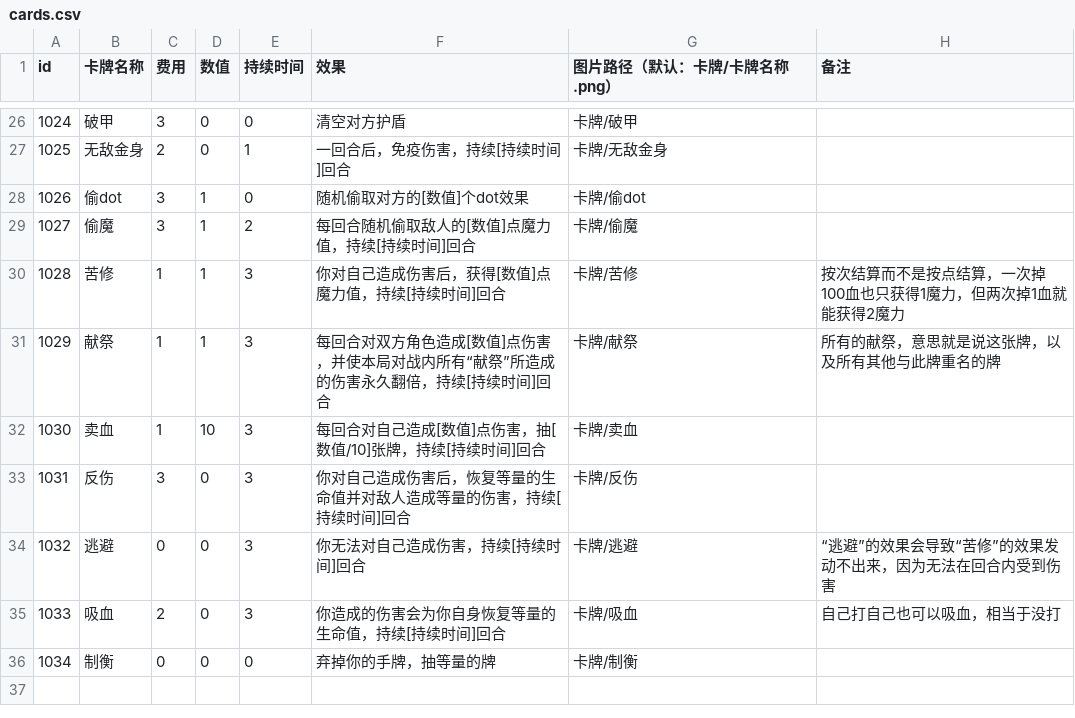
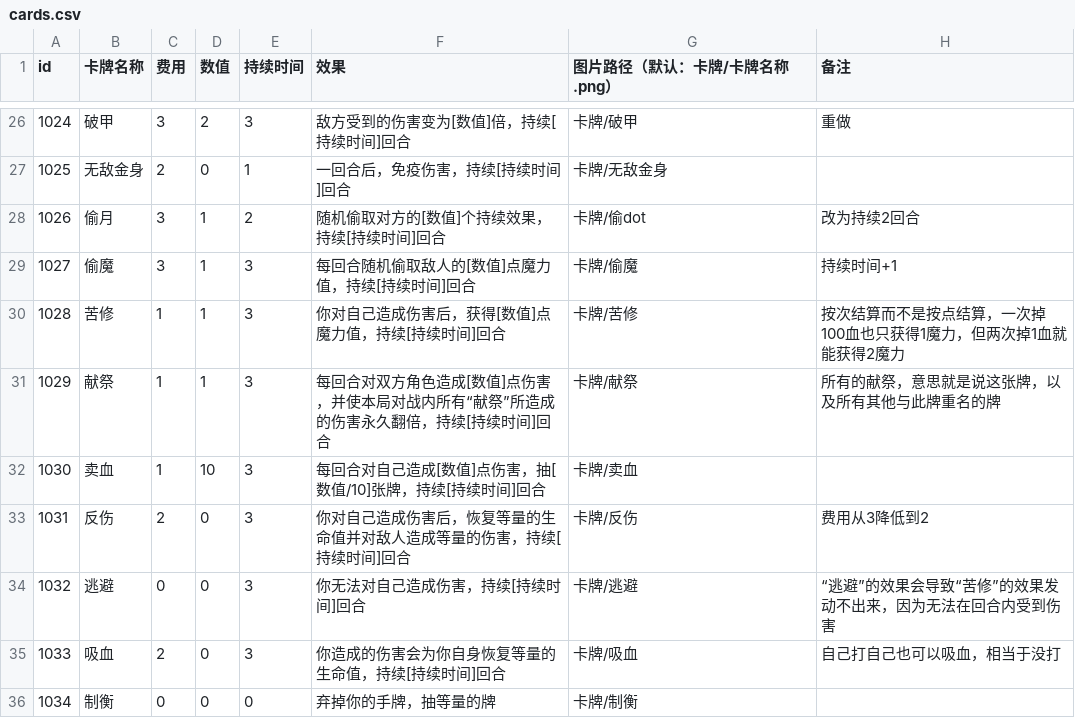
Before and after one commit to Gove2004/Damage-Over-Time, a CSV file: Assets/Resources/cards.csv, drawn as a sheet; only a part is shown, gaps mark what is left out; the diff covers the shown part only.

```diff
--- a/Assets/Resources/cards.csv
+++ b/Assets/Resources/cards.csv
@@ -26 +26 @@ id,卡牌名称,费用,数值,持续时间,效果,图片路径（默认：卡牌
-1024,破甲,3,0,0,清空对方护盾,卡牌/破甲,
+1024,破甲,3,2,3,敌方受到的伤害变为[数值]倍，持续[持续时间]回合,卡牌/破甲,重做,,,,,,,,,,,,,,,,,,,,
@@ -28,2 +28,2 @@ id,卡牌名称,费用,数值,持续时间,效果,图片路径（默认：卡牌
-1026,偷dot,3,1,0,随机偷取对方的[数值]个dot效果,卡牌/偷dot,
-1027,偷魔,3,1,2,每回合随机偷取敌人的[数值]点魔力值，持续[持续时间]回合,卡牌/偷魔,
+1026,偷月,3,1,2,随机偷取对方的[数值]个持续效果，持续[持续时间]回合,卡牌/偷dot,改为持续2回合,,,,,,,,,,,,,,,,,,,,
+1027,偷魔,3,1,3,每回合随机偷取敌人的[数值]点魔力值，持续[持续时间]回合,卡牌/偷魔,持续时间+1,,,,,,,,,,,,,,,,,,,,
@@ -33 +33 @@ id,卡牌名称,费用,数值,持续时间,效果,图片路径（默认：卡牌
-1031,反伤,3,0,3,你对自己造成伤害后，恢复等量的生命值并对敌人造成等量的伤害，持续[持续时间]回合,卡牌/反伤,
+1031,反伤,2,0,3,你对自己造成伤害后，恢复等量的生命值并对敌人造成等量的伤害，持续[持续时间]回合,卡牌/反伤,费用从3降低到2,,,,,,,,,,,,,,,,,,,,
```
Also changed, not shown: 30 edited cells elsewhere in this file, 10 other files.
